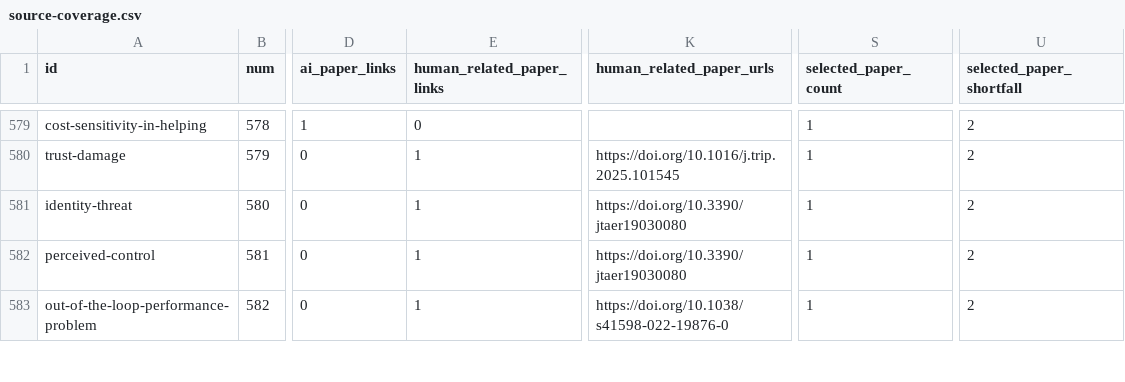
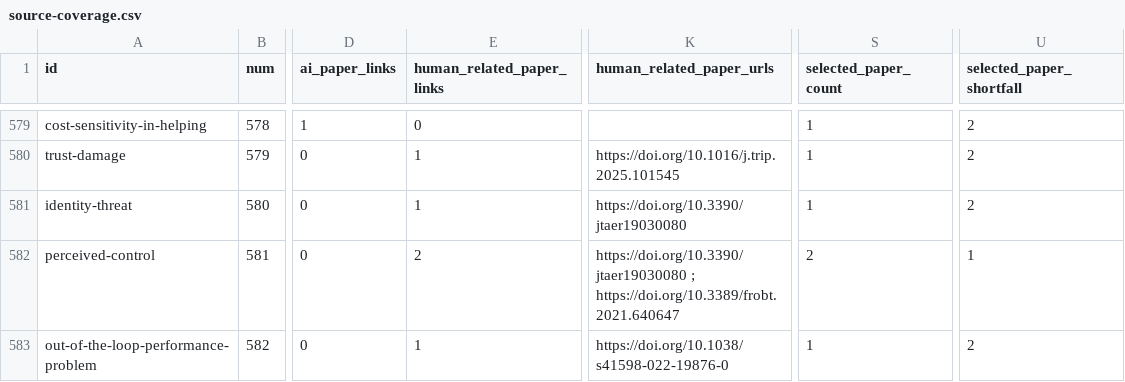
Before and after one commit to danlex/ethicalhive, a CSV file: docs/source-coverage.csv, drawn as a sheet; only a part is shown, gaps mark what is left out; the diff covers the shown part only; the diff names each change by its address in the sheet, - before the commit and + after, or states it on an @@ line.

```diff
--- a/docs/source-coverage.csv
+++ b/docs/source-coverage.csv
-E582 (human_related_paper_links): 1
+E582 (human_related_paper_links): 2
-K582 (human_related_paper_urls): https://doi.org/10.3390/jtaer19030080
+K582 (human_related_paper_urls): https://doi.org/10.3390/jtaer19030080 ; https://doi.org/10.3389/frobt.2021.640647
-S582 (selected_paper_count): 1
+S582 (selected_paper_count): 2
-U582 (selected_paper_shortfall): 2
+U582 (selected_paper_shortfall): 1
```
Also changed, not shown: 2 added rows and 8 edited cells elsewhere in this file, 14 other files.
